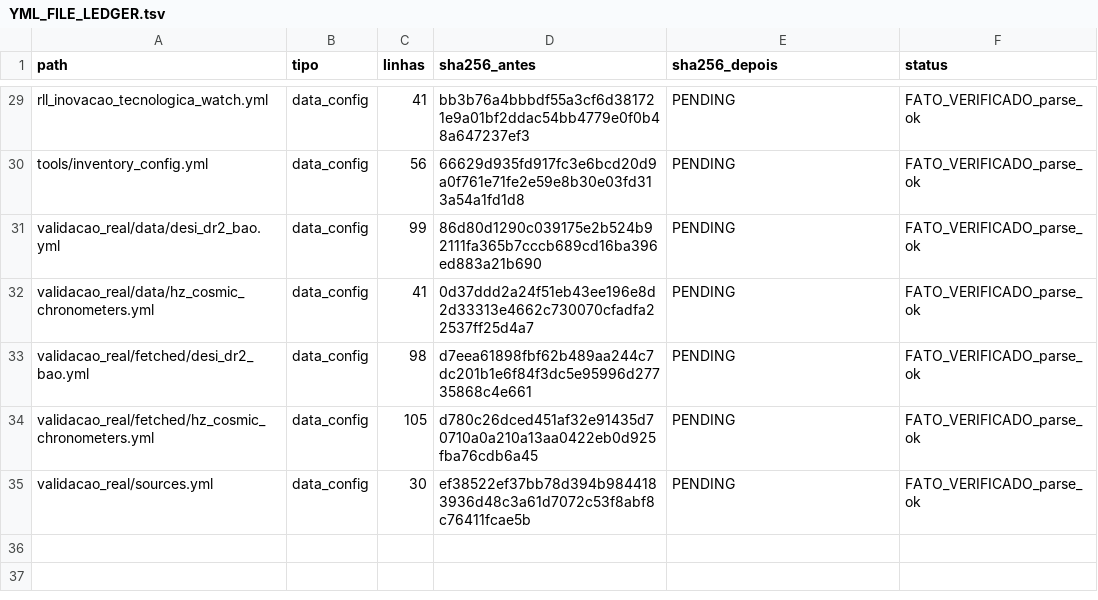
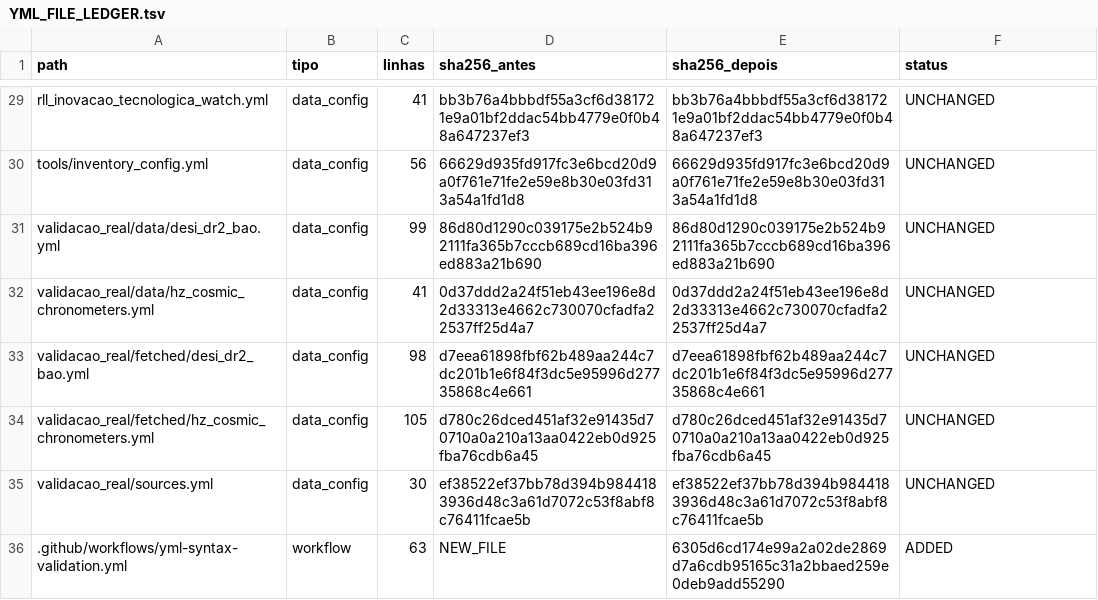
Before and after one commit to rafaelmeloreisnovo/relativity-living-light, a TSV file: docs/yml/YML_FILE_LEDGER.tsv, drawn as a sheet; only a part is shown, gaps mark what is left out; the diff covers the shown part only; the diff names each change by its address in the sheet, - before the commit and + after, or states it on an @@ line.

```diff
--- a/docs/yml/YML_FILE_LEDGER.tsv
+++ b/docs/yml/YML_FILE_LEDGER.tsv
-E29 (sha256_depois): PENDING
+E29 (sha256_depois): bb3b76a4bbbdf55a3cf6d381721e9a01bf2ddac54bb4779e0f0b48a647237ef3
-F29:F35 (status): FATO_VERIFICADO_parse_ok
+F29:F35 (status): UNCHANGED
-E30 (sha256_depois): PENDING
+E30 (sha256_depois): 66629d935fd917fc3e6bcd20d9a0f761e71fe2e59e8b30e03fd313a54a1fd1d8
-E31 (sha256_depois): PENDING
+E31 (sha256_depois): 86d80d1290c039175e2b524b92111fa365b7cccb689cd16ba396ed883a21b690
-E32 (sha256_depois): PENDING
+E32 (sha256_depois): 0d37ddd2a24f51eb43ee196e8d2d33313e4662c730070cfadfa22537ff25d4a7
-E33 (sha256_depois): PENDING
+E33 (sha256_depois): d7eea61898fbf62b489aa244c7dc201b1e6f84f3dc5e95996d27735868c4e661
-E34 (sha256_depois): PENDING
+E34 (sha256_depois): d780c26dced451af32e91435d70710a0a210a13aa0422eb0d925fba76cdb6a45
-E35 (sha256_depois): PENDING
+E35 (sha256_depois): ef38522ef37bb78d394b9844183936d48c3a61d7072c53f8abf8c76411fcae5b
+row 36: .github/workflows/yml-syntax-validation.yml | workflow | 63 | NEW_FILE | 6305d6cd174e99a2a02de2869d7a6cdb95165c31a2bbaed259e0deb9add55290 | ADDED
```
Also changed, not shown: 54 edited cells elsewhere in this file.
